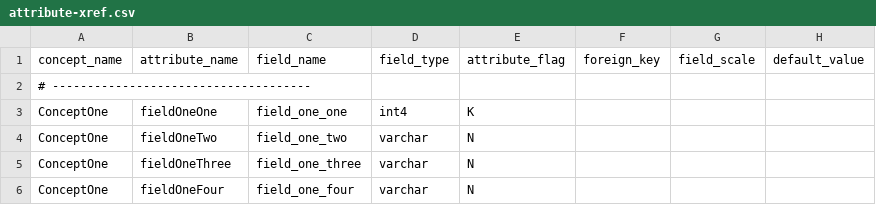
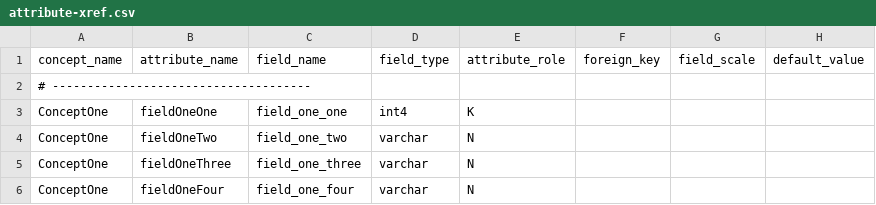
Before and after one commit to therohk/hiberium, a CSV file: hiberium-gen/src/main/resources/attribute-xref.csv, drawn as a sheet; only a part is shown.

Commit message:
attribute flag to role

```diff
--- a/hiberium-gen/src/main/resources/attribute-xref.csv
+++ b/hiberium-gen/src/main/resources/attribute-xref.csv
@@ -1,2 +1,2 @@
-concept_name,attribute_name,field_name,field_type,attribute_flag,foreign_key,field_scale,default_value
+concept_name,attribute_name,field_name,field_type,attribute_role,foreign_key,field_scale,default_value
 # -------------------------------------
```
Also changed, not shown: 16 other files.
